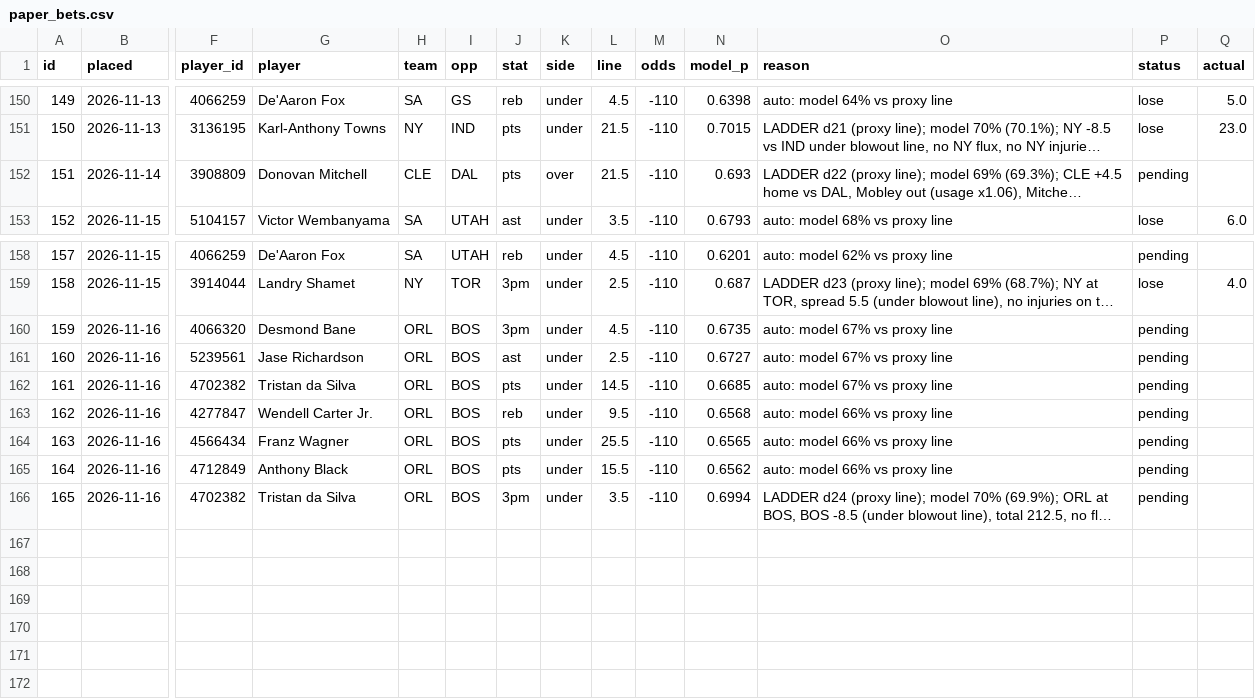
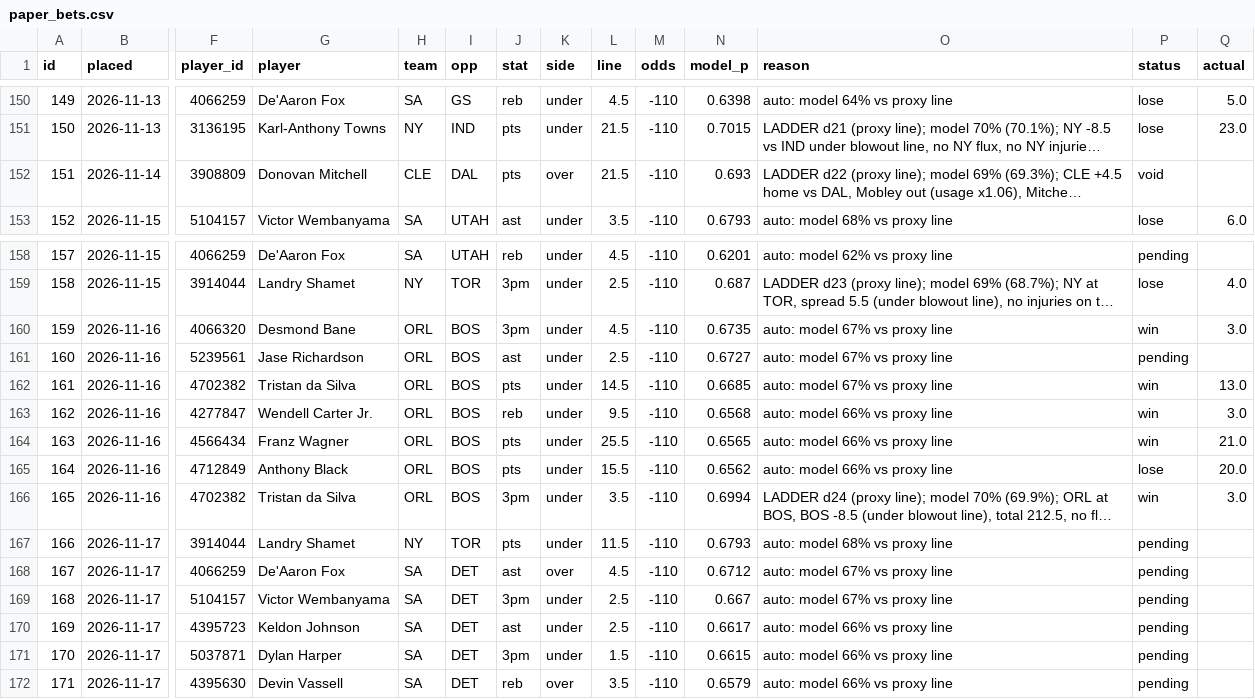
Before and after one commit to Sleepyad/nba-edge, a CSV file: data/paper_bets.csv, drawn as a sheet; only a part is shown, gaps mark what is left out; long unchanged cells end in …; rows hold the shown columns only; the diff names each change by its address in the sheet, - before the commit and + after, or states it on an @@ line.

```diff
--- a/data/paper_bets.csv
+++ b/data/paper_bets.csv
-P152 (status): pending
+P152 (status): void
-P160 (status): pending
+P160 (status): win
-Q160 (actual): (empty)
+Q160 (actual): 3.0
-P162:P164 (status): pending
+P162:P164 (status): win
-Q162 (actual): (empty)
+Q162 (actual): 13.0
-Q163 (actual): (empty)
+Q163 (actual): 3.0
-Q164 (actual): (empty)
+Q164 (actual): 21.0
-P165 (status): pending
+P165 (status): lose
-Q165 (actual): (empty)
+Q165 (actual): 20.0
-P166 (status): pending
+P166 (status): win
-Q166 (actual): (empty)
+Q166 (actual): 3.0
+row 167: 166 | 2026-11-17 | 3914044 | Landry Shamet | NY | TOR | pts | under | 11.5 | -110 | 0.6793 | auto: model 68% vs proxy line | pending
+row 168: 167 | 2026-11-17 | 4066259 | De'Aaron Fox | SA | DET | ast | over | 4.5 | -110 | 0.6712 | auto: model 67% vs proxy line | pending
+row 169: 168 | 2026-11-17 | 5104157 | Victor Wembanyama | SA | DET | 3pm | under | 2.5 | -110 | 0.667 | auto: model 67% vs proxy line | pending
+row 170: 169 | 2026-11-17 | 4395723 | Keldon Johnson | SA | DET | ast | under | 2.5 | -110 | 0.6617 | auto: model 66% vs proxy line | pending
+row 171: 170 | 2026-11-17 | 5037871 | Dylan Harper | SA | DET | 3pm | under | 1.5 | -110 | 0.6615 | auto: model 66% vs proxy line | pending
+row 172: 171 | 2026-11-17 | 4395630 | Devin Vassell | SA | DET | reb | over | 3.5 | -110 | 0.6579 | auto: model 66% vs proxy line | pending
```
Also changed, not shown: data/games.csv, data/lines.csv, 7 other files.
